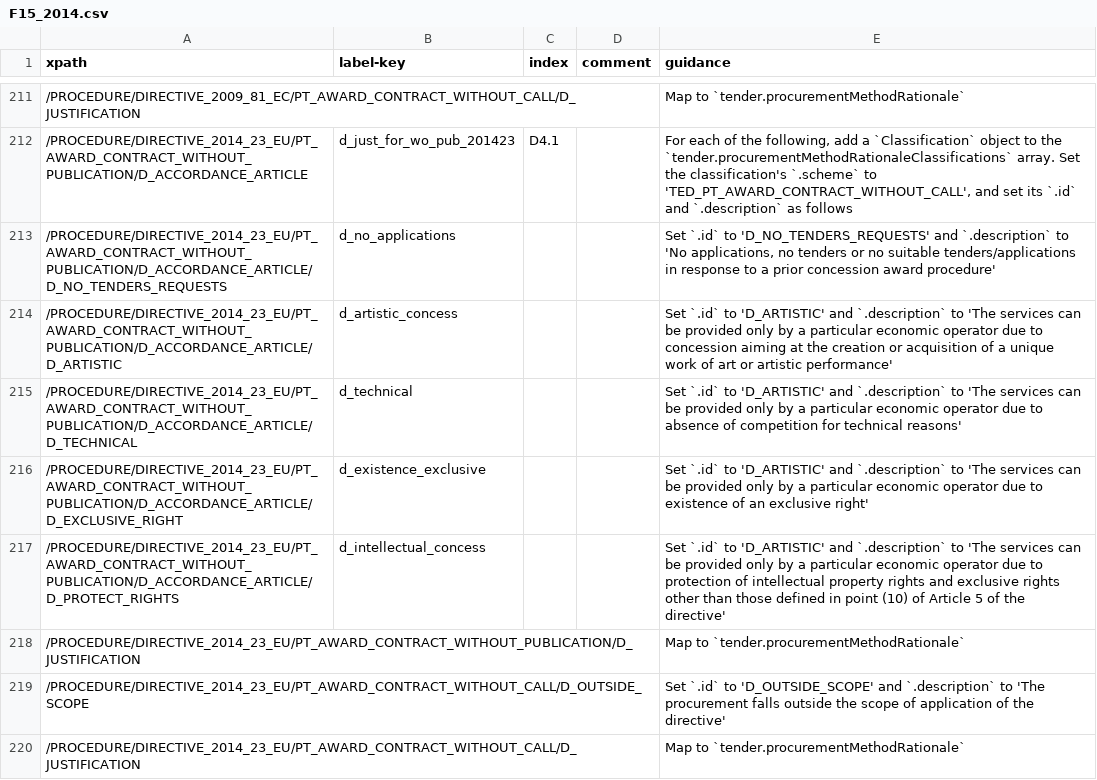
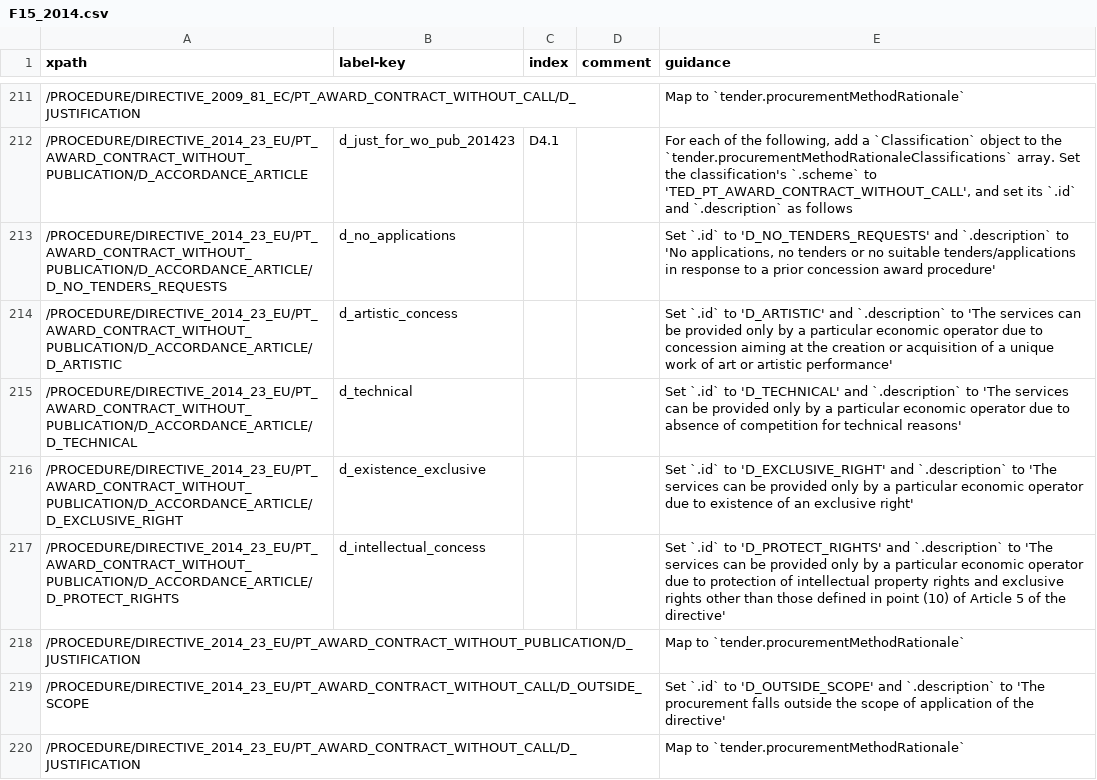
Before and after one commit to open-contracting/european-union-support, a CSV file: output/mapping/F15_2014.csv, drawn as a sheet; only a part is shown, gaps mark what is left out.

Commit message:
Fix typos in F15 mapping

```diff
--- a/output/mapping/F15_2014.csv
+++ b/output/mapping/F15_2014.csv
@@ -214,5 +214,5 @@ xpath,label-key,index,comment,guidance
 /PROCEDURE/DIRECTIVE_2014_23_EU/PT_AWARD_CONTRACT_WITHOUT_PUBLICATION/D_ACCORDANCE_ARTICLE/D_ARTISTIC,d_artistic_concess,,,Set `.id` to 'D_ARTISTIC' and `.description` to 'The services can be provided only by a particular economic operator due to concession aiming at the creation or acquisition of a unique work of art or artistic performance'
-/PROCEDURE/DIRECTIVE_2014_23_EU/PT_AWARD_CONTRACT_WITHOUT_PUBLICATION/D_ACCORDANCE_ARTICLE/D_TECHNICAL,d_technical,,,Set `.id` to 'D_ARTISTIC' and `.description` to 'The services can be provided only by a particular economic operator due to absence of competition for technical reasons'
-/PROCEDURE/DIRECTIVE_2014_23_EU/PT_AWARD_CONTRACT_WITHOUT_PUBLICATION/D_ACCORDANCE_ARTICLE/D_EXCLUSIVE_RIGHT,d_existence_exclusive,,,Set `.id` to 'D_ARTISTIC' and `.description` to 'The services can be provided only by a particular economic operator due to existence of an exclusive right'
-/PROCEDURE/DIRECTIVE_2014_23_EU/PT_AWARD_CONTRACT_WITHOUT_PUBLICATION/D_ACCORDANCE_ARTICLE/D_PROTECT_RIGHTS,d_intellectual_concess,,,Set `.id` to 'D_ARTISTIC' and `.description` to 'The services can be provided only by a particular economic operator due to protection of intellectual property rights and exclusive rights other than those defined in point (10) of Article 5 of the directive'
+/PROCEDURE/DIRECTIVE_2014_23_EU/PT_AWARD_CONTRACT_WITHOUT_PUBLICATION/D_ACCORDANCE_ARTICLE/D_TECHNICAL,d_technical,,,Set `.id` to 'D_TECHNICAL' and `.description` to 'The services can be provided only by a particular economic operator due to absence of competition for technical reasons'
+/PROCEDURE/DIRECTIVE_2014_23_EU/PT_AWARD_CONTRACT_WITHOUT_PUBLICATION/D_ACCORDANCE_ARTICLE/D_EXCLUSIVE_RIGHT,d_existence_exclusive,,,Set `.id` to 'D_EXCLUSIVE_RIGHT' and `.description` to 'The services can be provided only by a particular economic operator due to existence of an exclusive right'
+/PROCEDURE/DIRECTIVE_2014_23_EU/PT_AWARD_CONTRACT_WITHOUT_PUBLICATION/D_ACCORDANCE_ARTICLE/D_PROTECT_RIGHTS,d_intellectual_concess,,,Set `.id` to 'D_PROTECT_RIGHTS' and `.description` to 'The services can be provided only by a particular economic operator due to protection of intellectual property rights and exclusive rights other than those defined in point (10) of Article 5 of the directive'
 /PROCEDURE/DIRECTIVE_2014_23_EU/PT_AWARD_CONTRACT_WITHOUT_PUBLICATION/D_JUSTIFICATION,,,,Map to `tender.procurementMethodRationale`
```
